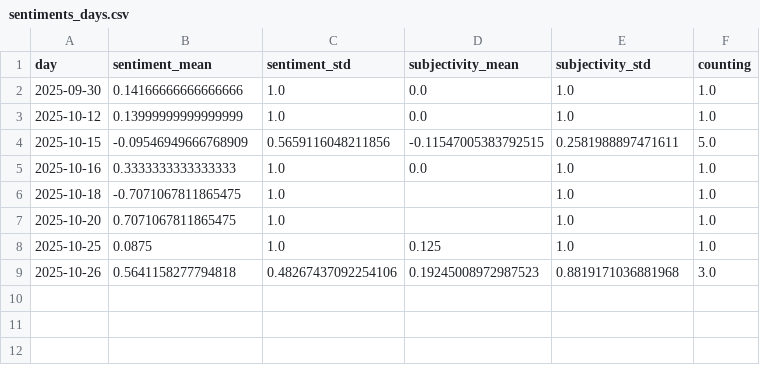
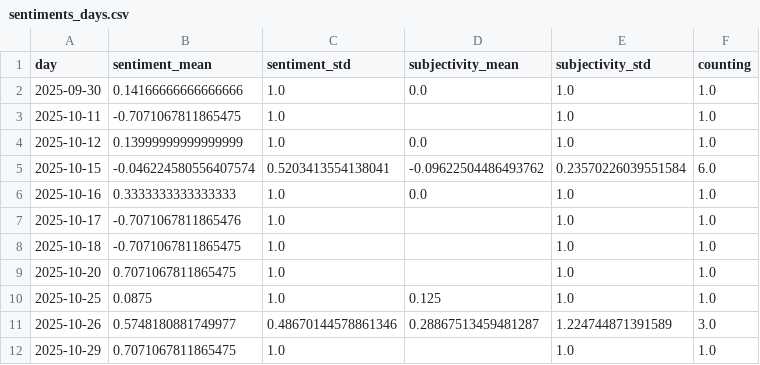
Before and after one commit to paularicarda-news/volcanoIsComing, a CSV file: csv/sentiments_days.csv, drawn as a sheet.

```diff
--- a/csv/sentiments_days.csv
+++ b/csv/sentiments_days.csv
@@ -2,5 +2,7 @@ day,sentiment_mean,sentiment_std,subjectivity_mean,subjectivity_std,counting
 2025-09-30,0.14166666666666666,1.0,0.0,1.0,1.0
+2025-10-11,-0.7071067811865475,1.0,,1.0,1.0
 2025-10-12,0.13999999999999999,1.0,0.0,1.0,1.0
-2025-10-15,-0.09546949666768909,0.5659116048211856,-0.11547005383792515,0.2581988897471611,5.0
+2025-10-15,-0.046224580556407574,0.5203413554138041,-0.09622504486493762,0.23570226039551584,6.0
 2025-10-16,0.3333333333333333,1.0,0.0,1.0,1.0
+2025-10-17,-0.7071067811865476,1.0,,1.0,1.0
 2025-10-18,-0.7071067811865475,1.0,,1.0,1.0
@@ -8,2 +10,3 @@ day,sentiment_mean,sentiment_std,subjectivity_mean,subjectivity_std,counting
 2025-10-25,0.0875,1.0,0.125,1.0,1.0
-2025-10-26,0.5641158277794818,0.48267437092254106,0.19245008972987523,0.8819171036881968,3.0
+2025-10-26,0.5748180881749977,0.48670144578861346,0.28867513459481287,1.224744871391589,3.0
+2025-10-29,0.7071067811865475,1.0,,1.0,1.0
```
Also changed, not shown: csv/sentiments_domains.csv, csv/sentiments_locations.csv, 6 other files.
